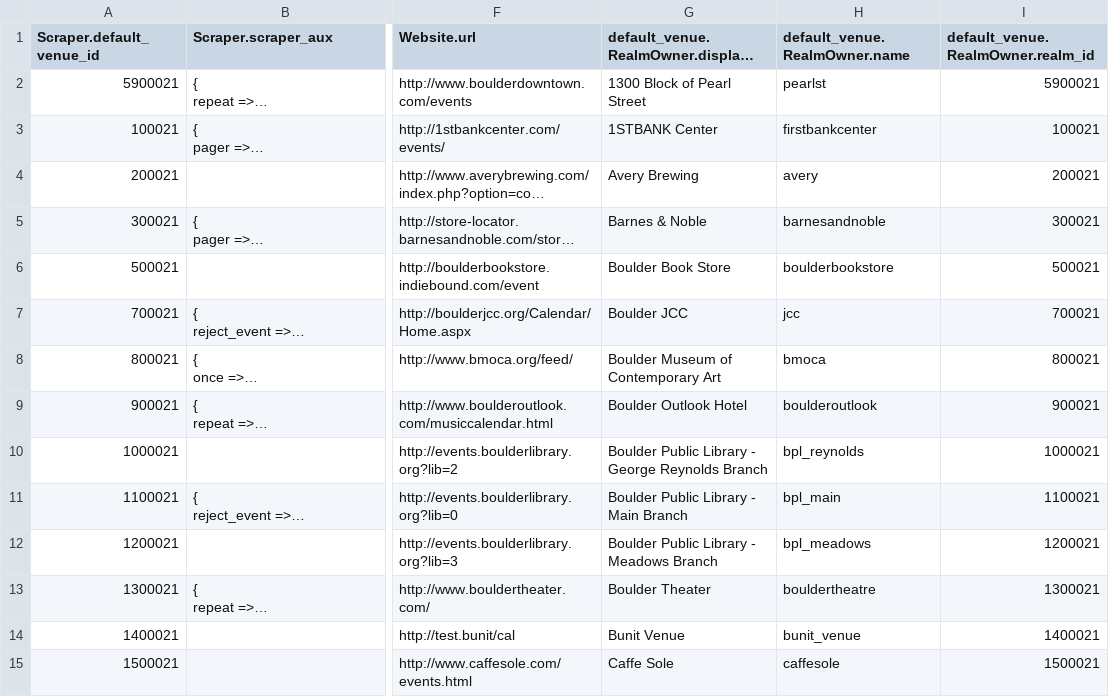
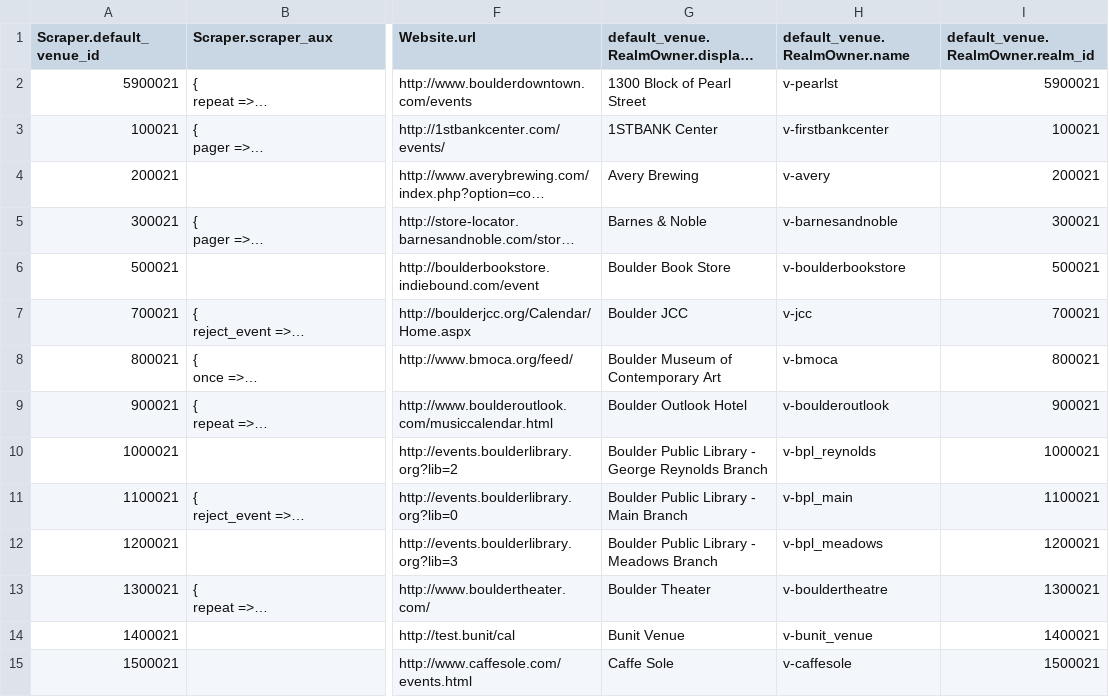
Before and after one commit to biviosoftware/perl-Cal54, a CSV file: files/cal54/ddl/scrapers.csv, drawn as a sheet; only a part is shown, gaps mark what is left out; long unchanged cells end in …; the diff covers the shown part only; the diff names each change by its address in the sheet, - before the commit and + after, or states it on an @@ line.

Commit message:
added venue prefix added three new scrapers

```diff
--- a/files/cal54/ddl/scrapers.csv
+++ b/files/cal54/ddl/scrapers.csv
-H2 (default_venue.RealmOwner.name): pearlst
+H2 (default_venue.RealmOwner.name): v-pearlst
-H3 (default_venue.RealmOwner.name): firstbankcenter
+H3 (default_venue.RealmOwner.name): v-firstbankcenter
-H4 (default_venue.RealmOwner.name): avery
+H4 (default_venue.RealmOwner.name): v-avery
-H5 (default_venue.RealmOwner.name): barnesandnoble
+H5 (default_venue.RealmOwner.name): v-barnesandnoble
-H6 (default_venue.RealmOwner.name): boulderbookstore
+H6 (default_venue.RealmOwner.name): v-boulderbookstore
-H7 (default_venue.RealmOwner.name): jcc
+H7 (default_venue.RealmOwner.name): v-jcc
-H8 (default_venue.RealmOwner.name): bmoca
+H8 (default_venue.RealmOwner.name): v-bmoca
-H9 (default_venue.RealmOwner.name): boulderoutlook
+H9 (default_venue.RealmOwner.name): v-boulderoutlook
-H10 (default_venue.RealmOwner.name): bpl_reynolds
+H10 (default_venue.RealmOwner.name): v-bpl_reynolds
-H11 (default_venue.RealmOwner.name): bpl_main
+H11 (default_venue.RealmOwner.name): v-bpl_main
-H12 (default_venue.RealmOwner.name): bpl_meadows
+H12 (default_venue.RealmOwner.name): v-bpl_meadows
-H13 (default_venue.RealmOwner.name): bouldertheatre
+H13 (default_venue.RealmOwner.name): v-bouldertheatre
-H14 (default_venue.RealmOwner.name): bunit_venue
+H14 (default_venue.RealmOwner.name): v-bunit_venue
-H15 (default_venue.RealmOwner.name): caffesole
+H15 (default_venue.RealmOwner.name): v-caffesole
```
Also changed, not shown: 3 added rows and 18 edited cells elsewhere in this file.
